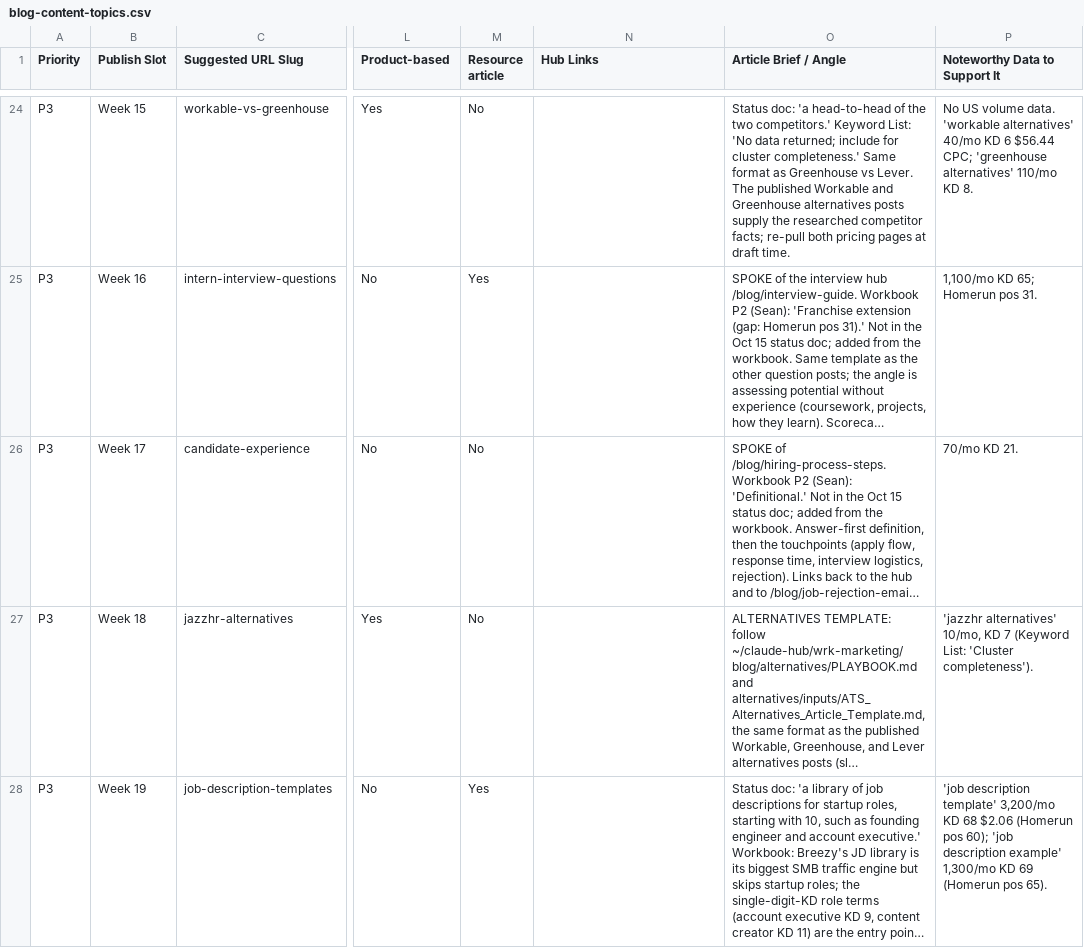
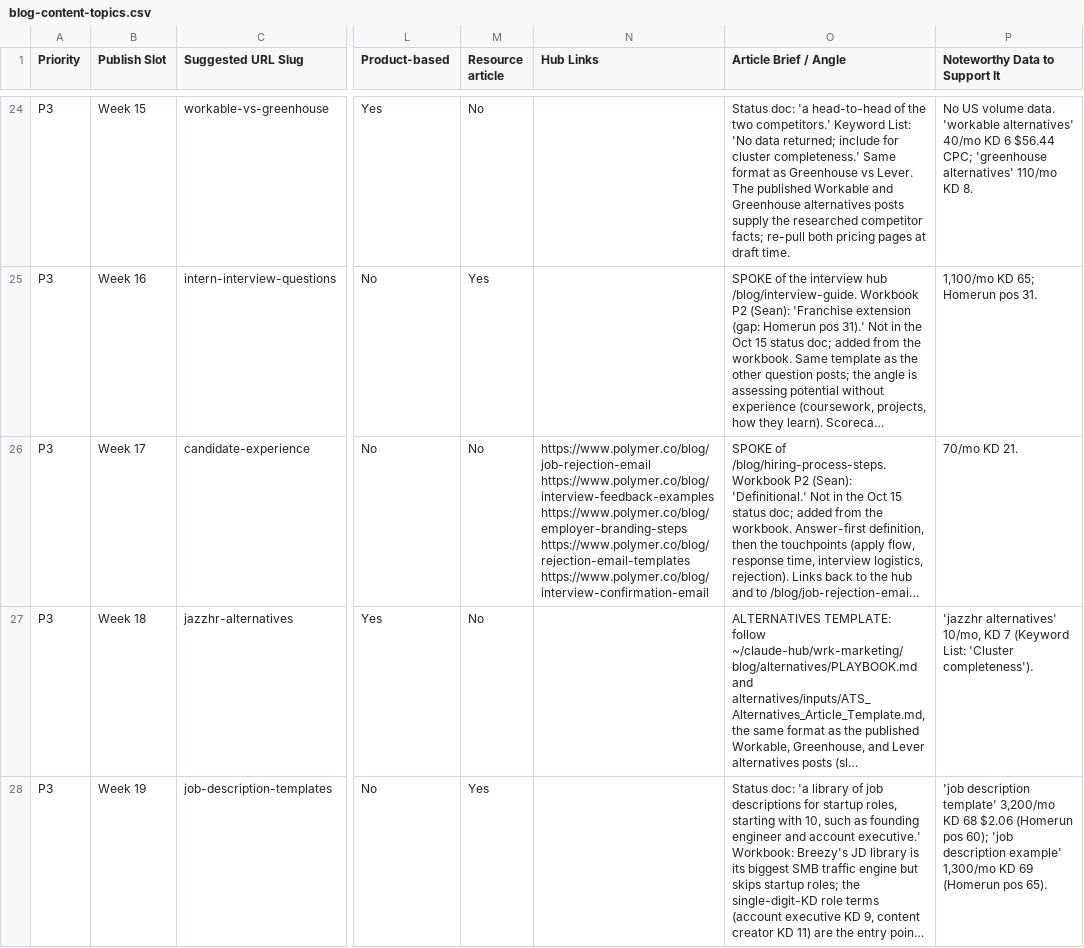
Before and after one commit to jessicagertig/polymer-content-pipeline, a CSV file: config/blog-content-topics.csv, drawn as a sheet; only a part is shown, gaps mark what is left out; long unchanged cells end in …; ↵ is a line break in a cell; the diff names each change by its address in the sheet, - before the commit and + after, or states it on an @@ line.

```diff
--- a/config/blog-content-topics.csv
+++ b/config/blog-content-topics.csv
-N26 (Hub Links): (empty)
+N26 (Hub Links): https://www.polymer.co/blog/job-rejection-email ↵ https://www.polymer.co/blog/interview-feedback-examples ↵ https://www.polymer.co/blog/employer-branding-steps ↵ https://www.polymer.co/blog/rejection-email-templates ↵ https://www.polymer.co/blog/interview-confirmation-email
```
